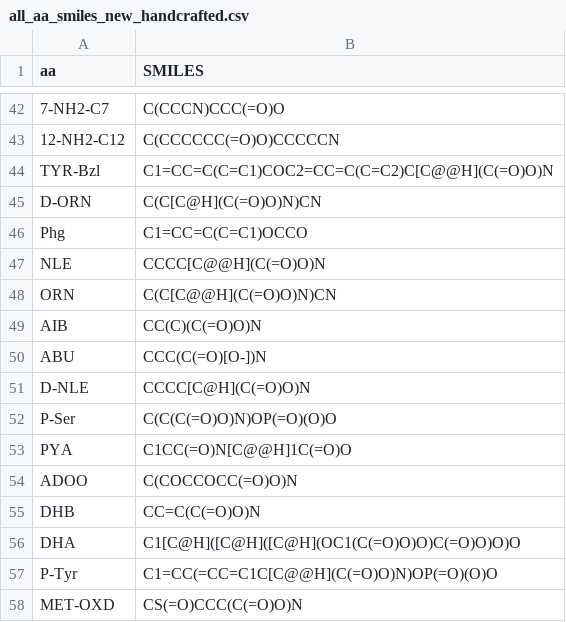
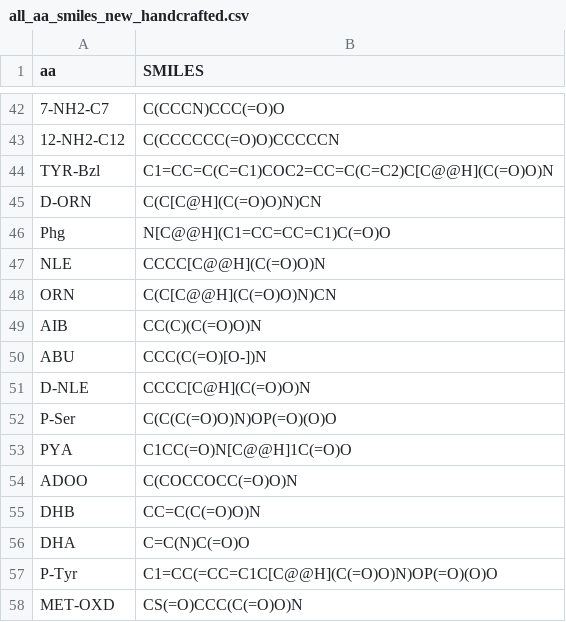
Before and after one commit to DragonDescentZerotsu/PepLink, a CSV file: PepLink/data/all_aa_smiles_new_handcrafted.csv, drawn as a sheet; only a part is shown, gaps mark what is left out.

```diff
--- a/PepLink/data/all_aa_smiles_new_handcrafted.csv
+++ b/PepLink/data/all_aa_smiles_new_handcrafted.csv
@@ -45,3 +45,3 @@ TYR-Bzl,C1=CC=C(C=C1)COC2=CC=C(C=C2)C[C@@H](C(=O)O)N
 D-ORN,C(C[C@H](C(=O)O)N)CN
-Phg,C1=CC=C(C=C1)OCCO
+Phg,N[C@@H](C1=CC=CC=C1)C(=O)O
 NLE,CCCC[C@@H](C(=O)O)N
@@ -55,3 +55,3 @@ ADOO,C(COCCOCC(=O)O)N
 DHB,CC=C(C(=O)O)N
-DHA,C1[C@H]([C@H]([C@H](OC1(C(=O)O)O)C(=O)O)O)O
+DHA,C=C(N)C(=O)O
 P-Tyr,C1=CC(=CC=C1C[C@@H](C(=O)O)N)OP(=O)(O)O
```
Also changed, not shown: 4 other files.
